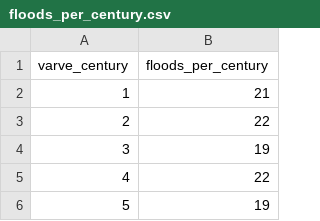
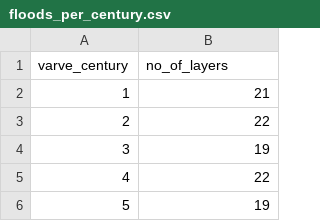
Before and after one commit to origami-dss/Palaeofloods, a CSV file: Data/floods_per_century.csv, drawn as a sheet; only a part is shown.

Commit message:
corrected version of working data sets

```diff
--- a/Data/floods_per_century.csv
+++ b/Data/floods_per_century.csv
@@ -1,2 +1,2 @@
-"varve_century"	"floods_per_century"
+"varve_century"	"no_of_layers"
 1	21
```
Also changed, not shown: Data/floods_per_decade.csv.
